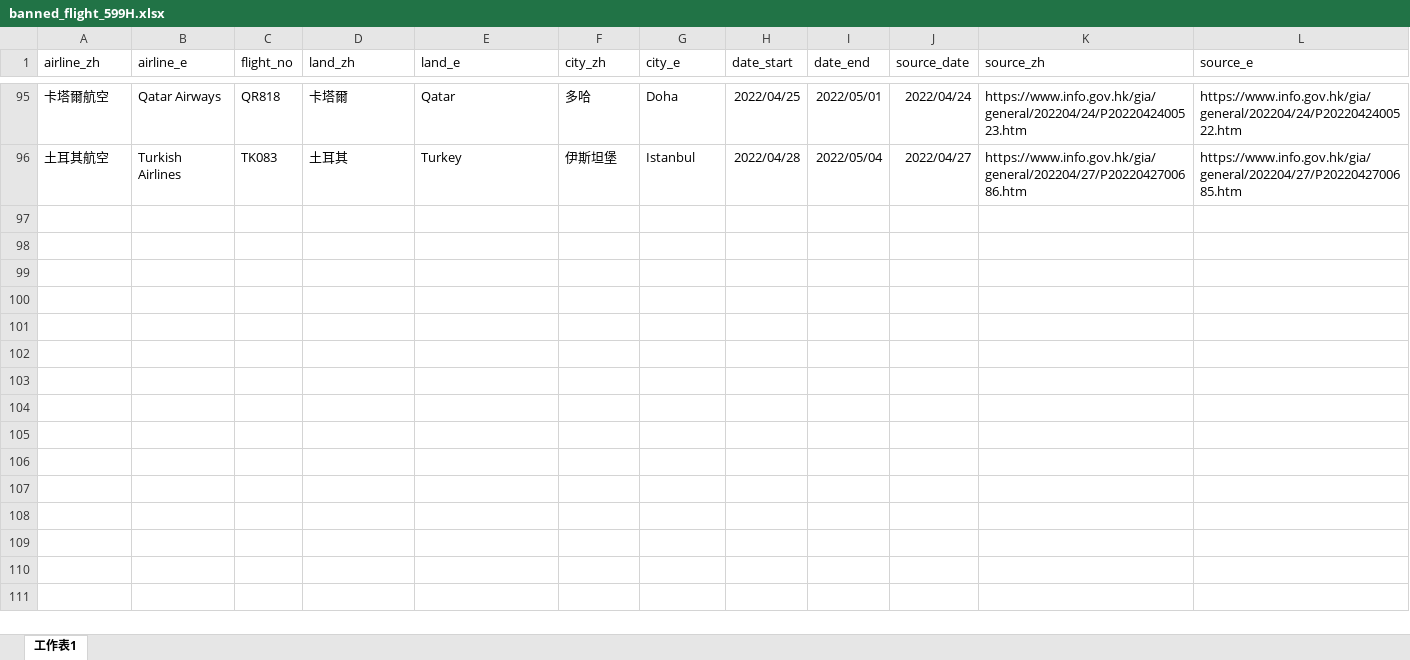
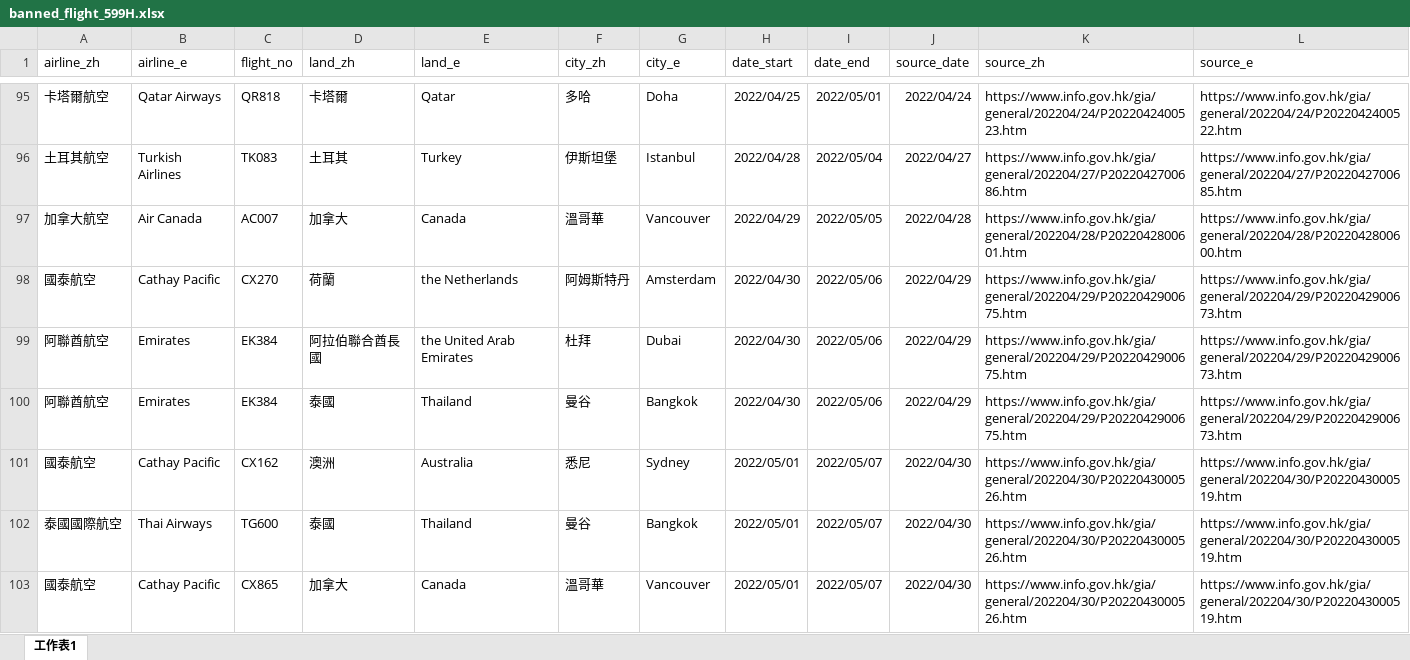
Before and after one commit to yinyingip/yinyingip.github.io, an Excel workbook: hk-banned-inbound-flight/banned_flight_599H.xlsx, sheet 工作表1, drawn as a sheet; only a part is shown, gaps mark what is left out; values as stored, in another font and other column widths than the file's, no borders; the diff names each change by its address in the sheet, - before the commit and + after, or states it on an @@ line.

```diff
--- a/hk-banned-inbound-flight/banned_flight_599H.xlsx (sheet 工作表1)
+++ b/hk-banned-inbound-flight/banned_flight_599H.xlsx (sheet 工作表1)
+row 97: 加拿大航空 | Air Canada | AC007 | 加拿大 | Canada | 溫哥華 | Vancouver | 2022/04/29 | 2022/05/05 | 2022/04/28 | https://www.info.gov.hk/gia/general/202204/28/P2022042800601.htm | https://www.info.gov.hk/gia/general/202204/28/P2022042800600.htm
+row 98: 國泰航空 | Cathay Pacific | CX270 | 荷蘭 | the Netherlands | 阿姆斯特丹 | Amsterdam | 2022/04/30 | 2022/05/06 | 2022/04/29 | https://www.info.gov.hk/gia/general/202204/29/P2022042900675.htm | https://www.info.gov.hk/gia/general/202204/29/P2022042900673.htm
+row 99: 阿聯酋航空 | Emirates | EK384 | 阿拉伯聯合酋長國 | the United Arab Emirates | 杜拜 | Dubai | 2022/04/30 | 2022/05/06 | 2022/04/29 | https://www.info.gov.hk/gia/general/202204/29/P2022042900675.htm | https://www.info.gov.hk/gia/general/202204/29/P2022042900673.htm
+row 100: 阿聯酋航空 | Emirates | EK384 | 泰國 | Thailand | 曼谷 | Bangkok | 2022/04/30 | 2022/05/06 | 2022/04/29 | https://www.info.gov.hk/gia/general/202204/29/P2022042900675.htm | https://www.info.gov.hk/gia/general/202204/29/P2022042900673.htm
+row 101: 國泰航空 | Cathay Pacific | CX162 | 澳洲 | Australia | 悉尼 | Sydney | 2022/05/01 | 2022/05/07 | 2022/04/30 | https://www.info.gov.hk/gia/general/202204/30/P2022043000526.htm | https://www.info.gov.hk/gia/general/202204/30/P2022043000519.htm
+row 102: 泰國國際航空 | Thai Airways | TG600 | 泰國 | Thailand | 曼谷 | Bangkok | 2022/05/01 | 2022/05/07 | 2022/04/30 | https://www.info.gov.hk/gia/general/202204/30/P2022043000526.htm | https://www.info.gov.hk/gia/general/202204/30/P2022043000519.htm
+row 103: 國泰航空 | Cathay Pacific | CX865 | 加拿大 | Canada | 溫哥華 | Vancouver | 2022/05/01 | 2022/05/07 | 2022/04/30 | https://www.info.gov.hk/gia/general/202204/30/P2022043000526.htm | https://www.info.gov.hk/gia/general/202204/30/P2022043000519.htm
```
Also changed, not shown: 1 other file.
